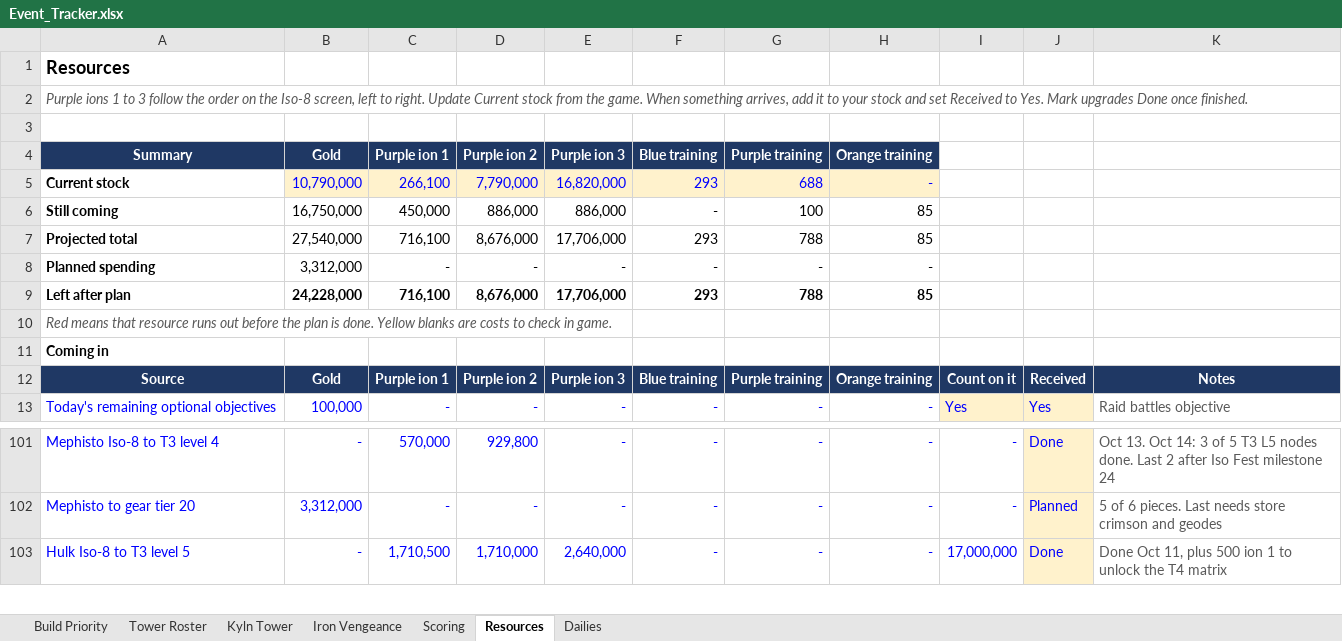
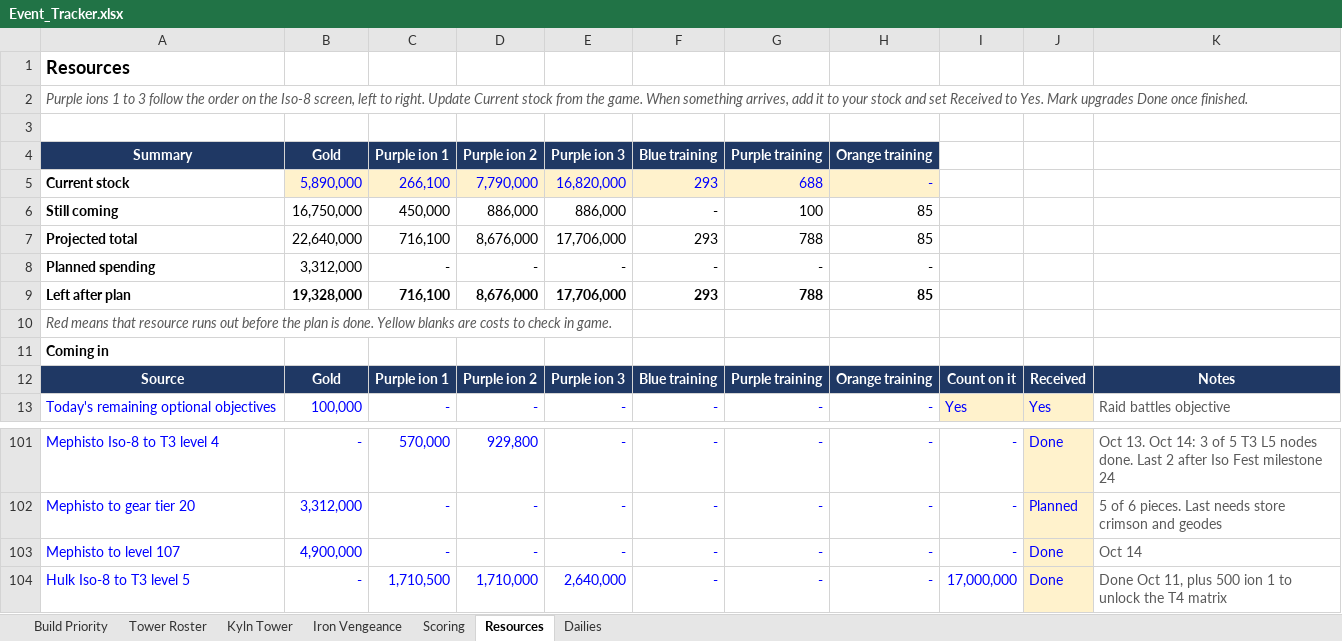
Before and after one commit to mansaalman01-maker/Marvel-Strike-Force-Planning, an Excel workbook: Event_Tracker.xlsx, sheet Resources, drawn as a sheet; only a part is shown, gaps mark what is left out; values as stored, in another font and other column widths than the file's, no borders; conditional formats not drawn; the diff names each change by its address in the sheet, - before the commit and + after, or states it on an @@ line.

```diff
--- a/Event_Tracker.xlsx (sheet Resources)
+++ b/Event_Tracker.xlsx (sheet Resources)
-B5: 10,790,000
+B5: 5,890,000
-B7: 27,540,000
+B7: 22,640,000
-B9: 24,228,000
+B9: 19,328,000
+row 103: Mephisto to level 107 | 4,900,000 | - | - | - | - | - | - | - | Done | Oct 14
```
Also changed, not shown: sheet Iron Vengeance, sheet Scoring, formulas that keep their value, Iso_Fest_Tracker.xlsx.
